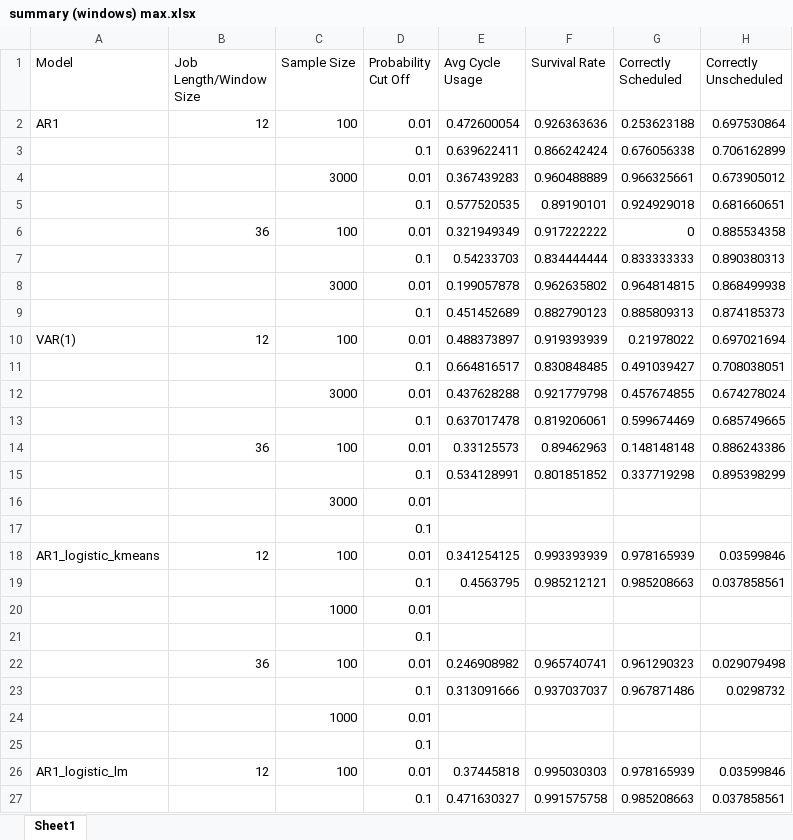
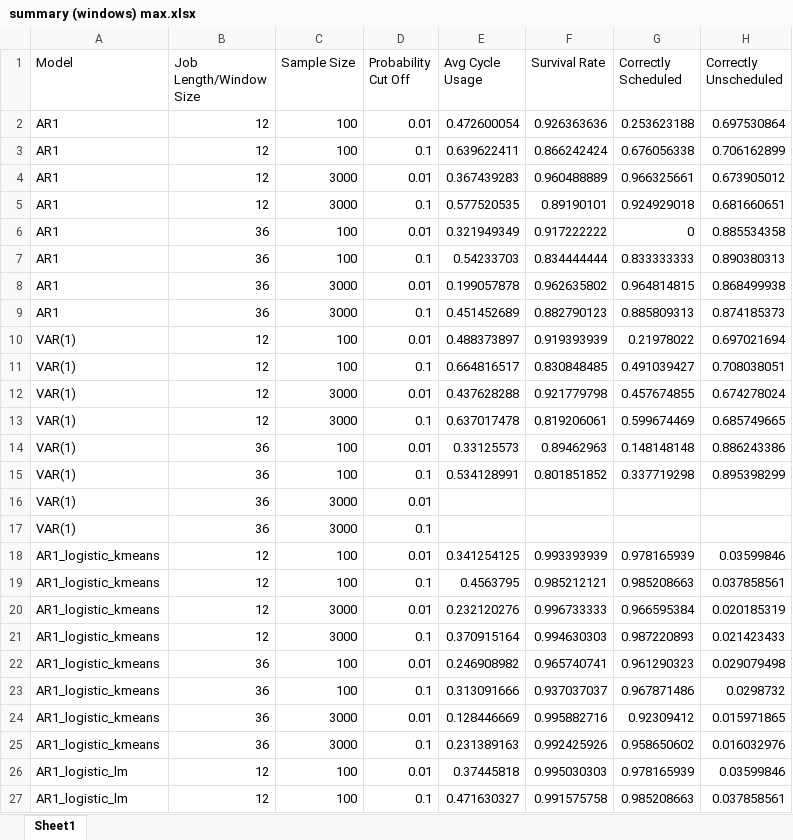
Before and after one commit to carlonlv/SSD-Benchmark-Analysis, an Excel workbook: ForegroundJobScheduler/results/Nonoverlapping windows/summary (windows) max.xlsx, sheet Sheet1, drawn as a sheet; only a part is shown; values as stored, in another font and other column widths than the file's, no cell formats; removed rows and columns are numbered as before the commit, all else as after; the diff covers the shown part only; the diff names each change by its address in the sheet, - before the commit and + after, or states it on an @@ line.

```diff
--- a/ForegroundJobScheduler/results/Nonoverlapping windows/summary (windows) max.xlsx (sheet Sheet1)
+++ b/ForegroundJobScheduler/results/Nonoverlapping windows/summary (windows) max.xlsx (sheet Sheet1)
-A3:A9 (Model): (empty)
+A3:A9 (Model): AR1
-B3:B5 (Job Length/Window Size): (empty)
+B3:B5 (Job Length/Window Size): 12
-C3 (Sample Size): (empty)
+C3 (Sample Size): 100
-C5 (Sample Size): (empty)
+C5 (Sample Size): 3000
-B7:B9 (Job Length/Window Size): (empty)
+B7:B9 (Job Length/Window Size): 36
-C7 (Sample Size): (empty)
+C7 (Sample Size): 100
-C9 (Sample Size): (empty)
+C9 (Sample Size): 3000
-A11:A16 (Model): (empty)
+A11:A16 (Model): VAR(1)
-B11:B13 (Job Length/Window Size): (empty)
+B11:B13 (Job Length/Window Size): 12
-C11 (Sample Size): (empty)
+C11 (Sample Size): 100
-C13 (Sample Size): (empty)
+C13 (Sample Size): 3000
-B15:B16 (Job Length/Window Size): (empty)
+B15:B16 (Job Length/Window Size): 36
-C15 (Sample Size): (empty)
+C15 (Sample Size): 100
-row 17:  |  |  | 0.1
+row 17: VAR(1) | 36 | 3000 | 0.1
-A19 (Model): (empty)
+A19 (Model): AR1_logistic_kmeans
-B19 (Job Length/Window Size): (empty)
+B19 (Job Length/Window Size): 12
-C19 (Sample Size): (empty)
+C19 (Sample Size): 100
-row 20:  |  | 1000 | 0.01
-row 21:  |  |  | 0.1
+row 20: AR1_logistic_kmeans | 12 | 3000 | 0.01 | 0.232120276 | 0.996733333 | 0.966595384 | 0.020185319
+row 21: AR1_logistic_kmeans | 12 | 3000 | 0.1 | 0.370915164 | 0.994630303 | 0.987220893 | 0.021423433
-A22:A23 (Model): (empty)
+A22:A23 (Model): AR1_logistic_kmeans
-B23 (Job Length/Window Size): (empty)
+B23 (Job Length/Window Size): 36
-C23 (Sample Size): (empty)
+C23 (Sample Size): 100
-row 24:  |  | 1000 | 0.01
-row 25:  |  |  | 0.1
+row 24: AR1_logistic_kmeans | 36 | 3000 | 0.01 | 0.128446669 | 0.995882716 | 0.92309412 | 0.015971865
+row 25: AR1_logistic_kmeans | 36 | 3000 | 0.1 | 0.231389163 | 0.992425926 | 0.958650602 | 0.016032976
-A27 (Model): (empty)
+A27 (Model): AR1_logistic_lm
-B27 (Job Length/Window Size): (empty)
+B27 (Job Length/Window Size): 12
-C27 (Sample Size): (empty)
+C27 (Sample Size): 100
```
Also changed, not shown: 24 added rows, 24 removed rows and 39 edited cells elsewhere in this sheet, cell formats, 30 other files.
